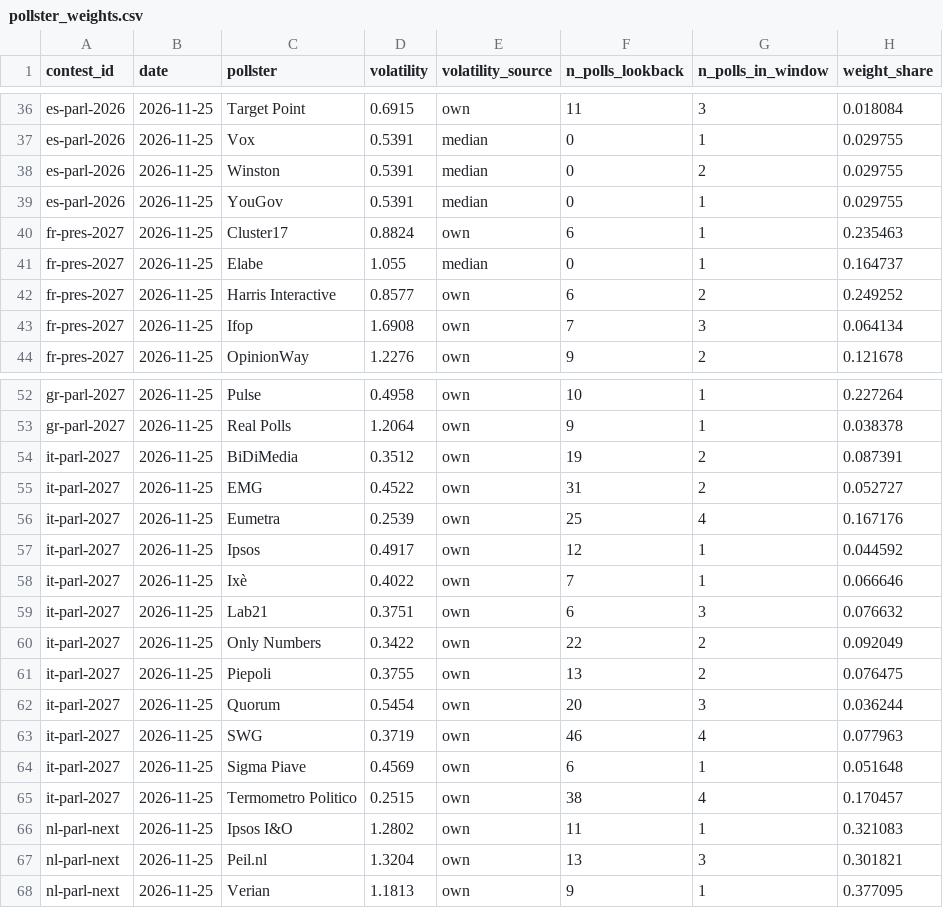
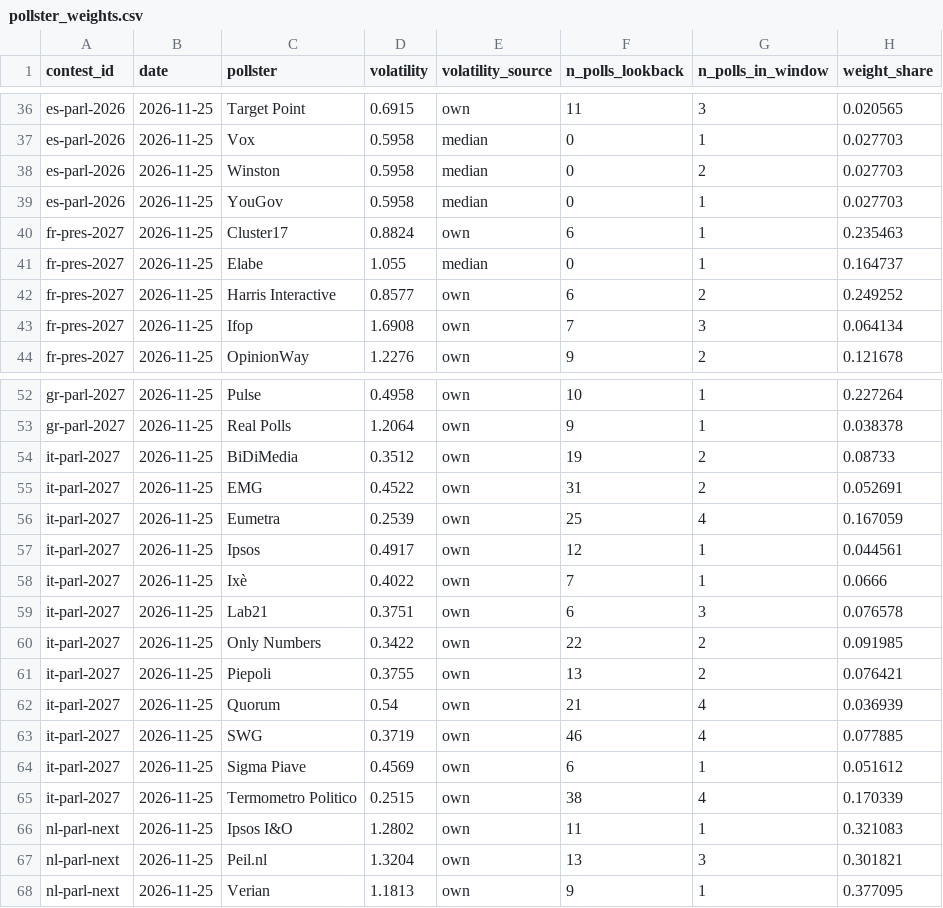
Before and after one commit to adrianchiu1/eu-polls-dashboard, a CSV file: data/pollster_weights.csv, drawn as a sheet; only a part is shown, gaps mark what is left out; the diff covers the shown part only; the diff names each change by its address in the sheet, - before the commit and + after, or states it on an @@ line.

```diff
--- a/data/pollster_weights.csv
+++ b/data/pollster_weights.csv
-H36 (weight_share): 0.018084
+H36 (weight_share): 0.020565
-D37:D39 (volatility): 0.5391
+D37:D39 (volatility): 0.5958
-H37:H39 (weight_share): 0.029755
+H37:H39 (weight_share): 0.027703
-H54 (weight_share): 0.087391
+H54 (weight_share): 0.08733
-H55 (weight_share): 0.052727
+H55 (weight_share): 0.052691
-H56 (weight_share): 0.167176
+H56 (weight_share): 0.167059
-H57 (weight_share): 0.044592
+H57 (weight_share): 0.044561
-H58 (weight_share): 0.066646
+H58 (weight_share): 0.0666
-H59 (weight_share): 0.076632
+H59 (weight_share): 0.076578
-H60 (weight_share): 0.092049
+H60 (weight_share): 0.091985
-H61 (weight_share): 0.076475
+H61 (weight_share): 0.076421
-D62 (volatility): 0.5454
+D62 (volatility): 0.54
-F62 (n_polls_lookback): 20
+F62 (n_polls_lookback): 21
-G62 (n_polls_in_window): 3
+G62 (n_polls_in_window): 4
-H62 (weight_share): 0.036244
+H62 (weight_share): 0.036939
-H63 (weight_share): 0.077963
+H63 (weight_share): 0.077885
-H64 (weight_share): 0.051648
+H64 (weight_share): 0.051612
-H65 (weight_share): 0.170457
+H65 (weight_share): 0.170339
```
Also changed, not shown: 69 edited cells elsewhere in this file, data/averages_PL.csv, data/averages_SE.csv, 11 other files.
